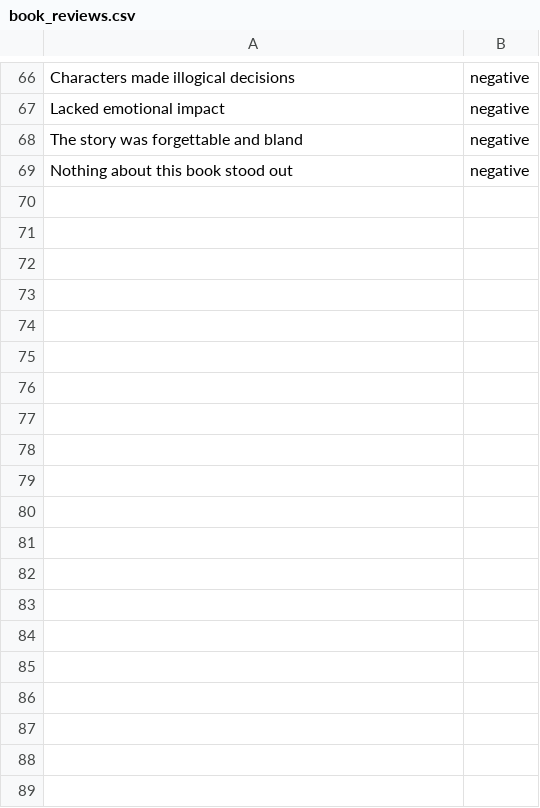
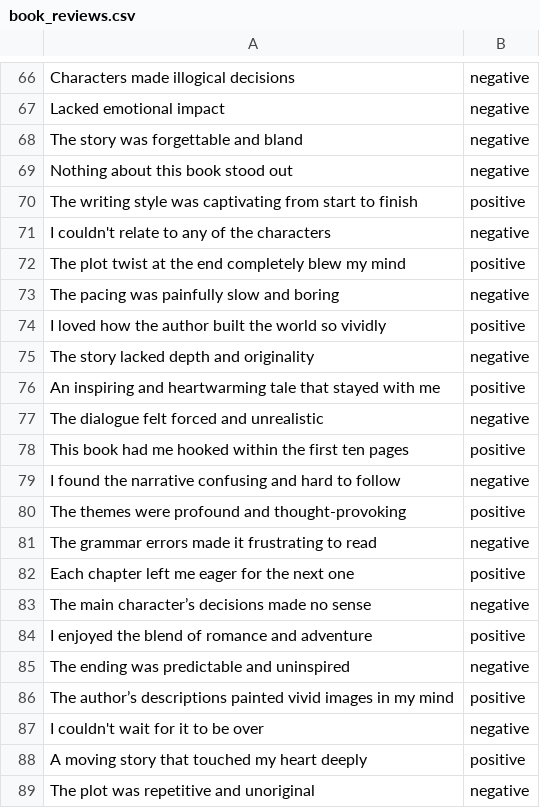
Before and after one commit to SANJANADAS321/sentiment-analysis-book-reviews, a CSV file: book_reviews.csv, drawn as a sheet; only a part is shown, gaps mark what is left out; the diff covers the shown part only.

Commit message:
Add files via upload

```diff
--- a/book_reviews.csv
+++ b/book_reviews.csv
@@ -69 +69,21 @@ The story was forgettable and bland,negative
 Nothing about this book stood out,negative
+The writing style was captivating from start to finish,positive
+I couldn't relate to any of the characters,negative
+The plot twist at the end completely blew my mind,positive
+The pacing was painfully slow and boring,negative
+I loved how the author built the world so vividly,positive
+The story lacked depth and originality,negative
+An inspiring and heartwarming tale that stayed with me,positive
+The dialogue felt forced and unrealistic,negative
+This book had me hooked within the first ten pages,positive
+I found the narrative confusing and hard to follow,negative
+The themes were profound and thought-provoking,positive
+The grammar errors made it frustrating to read,negative
+Each chapter left me eager for the next one,positive
+The main character’s decisions made no sense,negative
+I enjoyed the blend of romance and adventure,positive
+The ending was predictable and uninspired,negative
+The author’s descriptions painted vivid images in my mind,positive
+I couldn't wait for it to be over,negative
+A moving story that touched my heart deeply,positive
+The plot was repetitive and unoriginal,negative
```
Also changed, not shown: 61 added rows and 1 edited cell elsewhere in this file.
